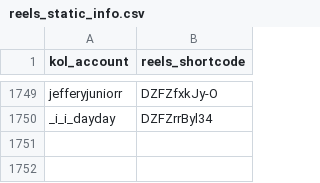
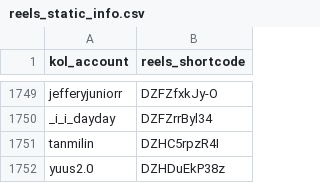
Before and after one commit to sabina-lu/reels-scraping, a CSV file: data/reels_static_info.csv, drawn as a sheet; only a part is shown, gaps mark what is left out.

```diff
--- a/data/reels_static_info.csv
+++ b/data/reels_static_info.csv
@@ -1750 +1750,3 @@ jefferyjuniorr,DZFZfxkJy-O
 _i_i_dayday,DZFZrrByl34
+tanmilin,DZHC5rpzR4I
+yuus2.0,DZHDuEkP38z
```
Also changed, not shown: data/profile_post_state.csv.
